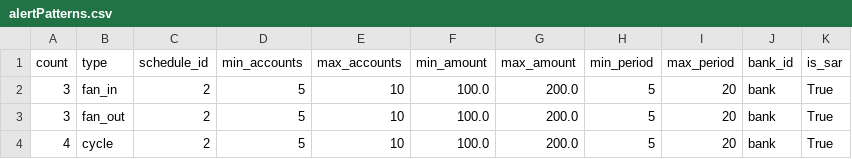
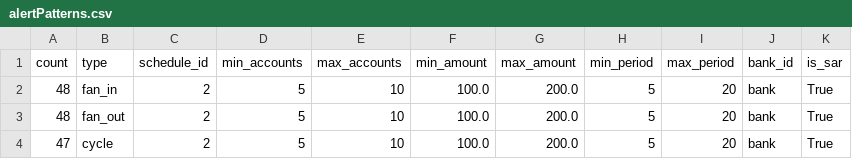
Before and after one commit to ianuhs/AMLI, a CSV file: AMLSim/paramFiles/50K_5M/alertPatterns.csv, drawn as a sheet.

```diff
--- a/AMLSim/paramFiles/50K_5M/alertPatterns.csv
+++ b/AMLSim/paramFiles/50K_5M/alertPatterns.csv
@@ -1,4 +1,4 @@
 count,type,schedule_id,min_accounts,max_accounts,min_amount,max_amount,min_period,max_period,bank_id,is_sar
-3,fan_in,2,5,10,100.0,200.0,5,20,bank,True
-3,fan_out,2,5,10,100.0,200.0,5,20,bank,True
-4,cycle,2,5,10,100.0,200.0,5,20,bank,True
+48,fan_in,2,5,10,100.0,200.0,5,20,bank,True
+48,fan_out,2,5,10,100.0,200.0,5,20,bank,True
+47,cycle,2,5,10,100.0,200.0,5,20,bank,True
```
Also changed, not shown: 5 other files.
